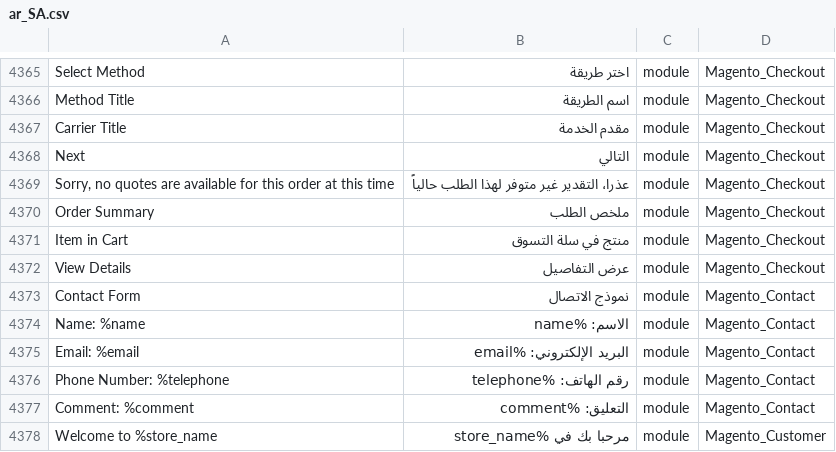
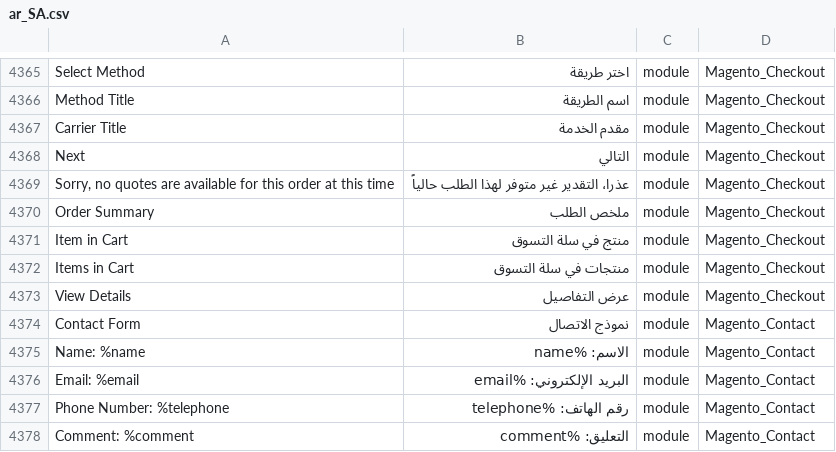
Before and after one commit to Magento2Translations/language_ar_sa, a CSV file: ar_SA.csv, drawn as a sheet; only a part is shown, gaps mark what is left out; the shorter side is filled out with more unchanged rows.

```diff
--- a/ar_SA.csv
+++ b/ar_SA.csv
@@ -4374,2 +4374,3 @@ Next,التالي,module,Magento_Checkout
 "Item in Cart","منتج في سلة التسوق",module,Magento_Checkout
+"Items in Cart","منتجات في سلة التسوق",module,Magento_Checkout
 "View Details","عرض التفاصيل",module,Magento_Checkout
```
Also changed, not shown: 1 other file.
